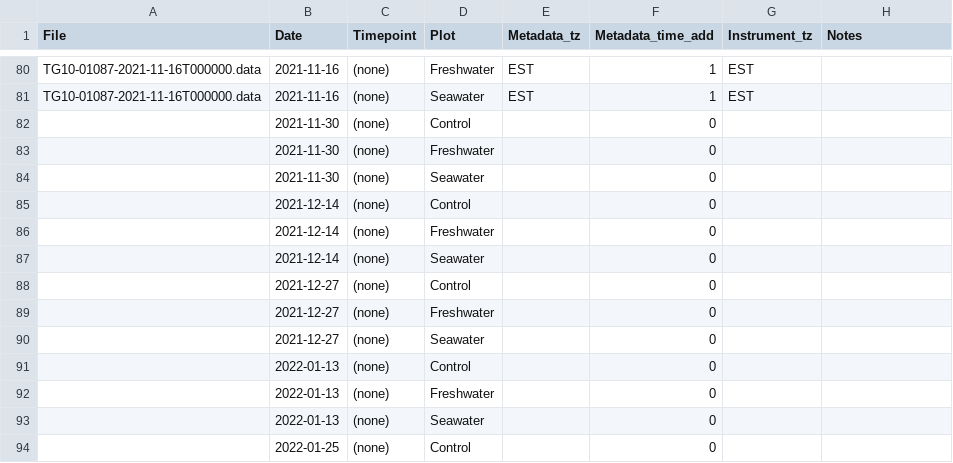
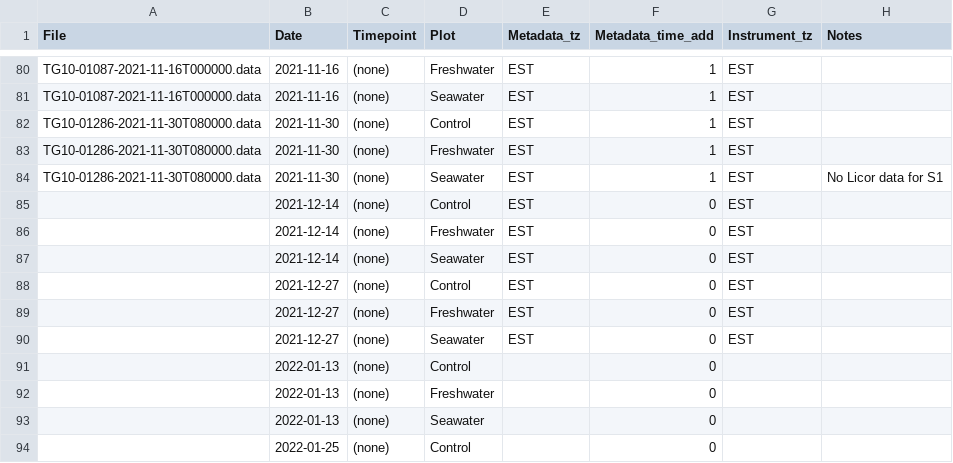
Before and after one commit to COMPASS-DOE/TEMPEST, a CSV file: Data/tree_flux_licor/treeflux-processing-info.csv, drawn as a sheet; only a part is shown, gaps mark what is left out.

Commit message:
2021-11-30 measurements

```diff
--- a/Data/tree_flux_licor/treeflux-processing-info.csv
+++ b/Data/tree_flux_licor/treeflux-processing-info.csv
@@ -81,11 +81,11 @@ TG10-01087-2021-11-16T000000.data,2021-11-16,(none),Freshwater,EST,1,EST,
 TG10-01087-2021-11-16T000000.data,2021-11-16,(none),Seawater,EST,1,EST,
-,2021-11-30,(none),Control,,0,,
-,2021-11-30,(none),Freshwater,,0,,
-,2021-11-30,(none),Seawater,,0,,
-,2021-12-14,(none),Control,,0,,
-,2021-12-14,(none),Freshwater,,0,,
-,2021-12-14,(none),Seawater,,0,,
-,2021-12-27,(none),Control,,0,,
-,2021-12-27,(none),Freshwater,,0,,
-,2021-12-27,(none),Seawater,,0,,
+TG10-01286-2021-11-30T080000.data,2021-11-30,(none),Control,EST,1,EST,
+TG10-01286-2021-11-30T080000.data,2021-11-30,(none),Freshwater,EST,1,EST,
+TG10-01286-2021-11-30T080000.data,2021-11-30,(none),Seawater,EST,1,EST,No Licor data for S1
+,2021-12-14,(none),Control,EST,0,EST,
+,2021-12-14,(none),Freshwater,EST,0,EST,
+,2021-12-14,(none),Seawater,EST,0,EST,
+,2021-12-27,(none),Control,EST,0,EST,
+,2021-12-27,(none),Freshwater,EST,0,EST,
+,2021-12-27,(none),Seawater,EST,0,EST,
 ,2022-01-13,(none),Control,,0,,
```
